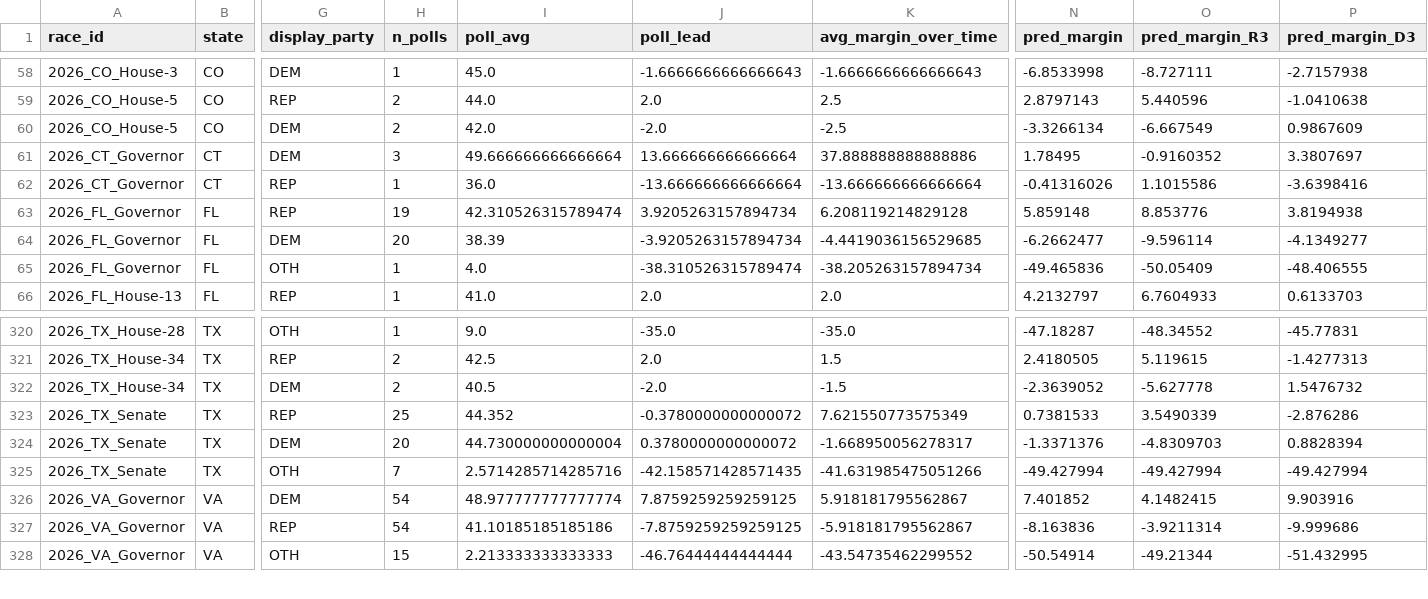
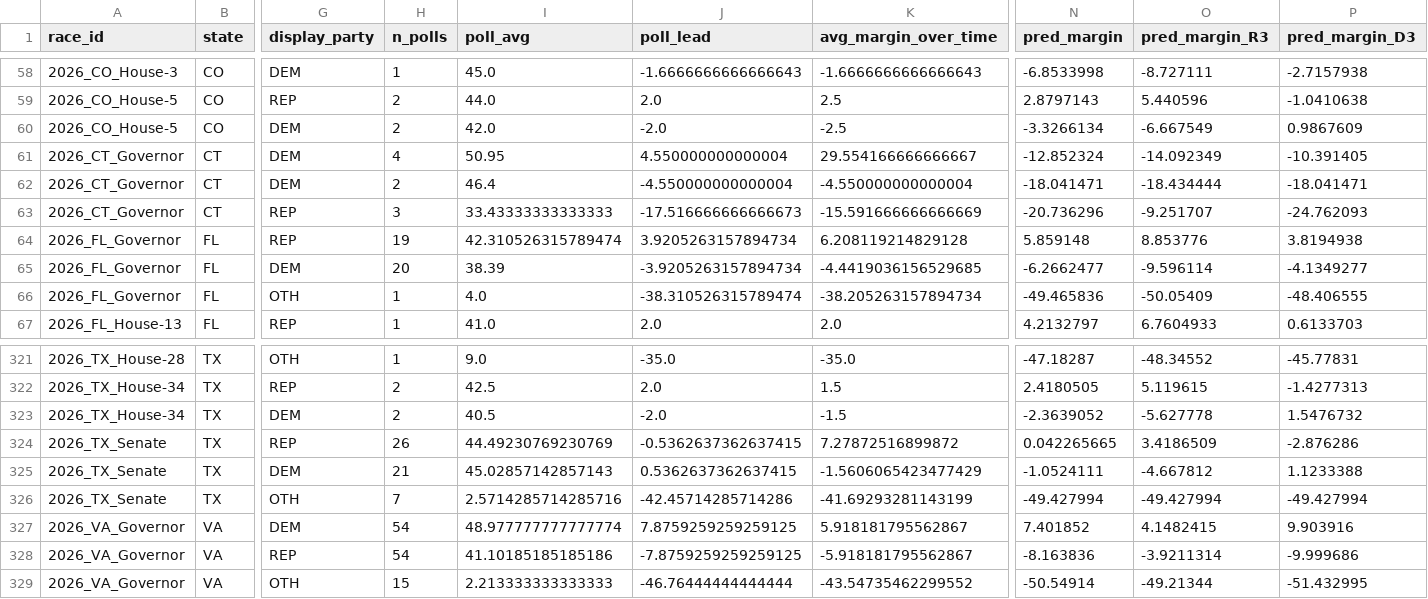
Before and after one commit to pjmerica/polling-agg-2026, a CSV file: data/processed/model_margin_predictions_2026.csv, drawn as a sheet; only a part is shown, gaps mark what is left out; addresses are those after the commit; rows hold the shown columns only; the diff covers the shown part only; the diff names each change by its address in the sheet, - before the commit and + after, or states it on an @@ line.

```diff
--- a/data/processed/model_margin_predictions_2026.csv
+++ b/data/processed/model_margin_predictions_2026.csv
-H61 (n_polls): 3
+H61 (n_polls): 4
-I61 (poll_avg): 49.666666666666664
+I61 (poll_avg): 50.95
-J61 (poll_lead): 13.666666666666664
+J61 (poll_lead): 4.550000000000004
-K61 (avg_margin_over_time): 37.888888888888886
+K61 (avg_margin_over_time): 29.554166666666667
-N61 (pred_margin): 1.78495
+N61 (pred_margin): -12.852324
-O61 (pred_margin_R3): -0.9160352
+O61 (pred_margin_R3): -14.092349
-P61 (pred_margin_D3): 3.3807697
+P61 (pred_margin_D3): -10.391405
+row 62: 2026_CT_Governor | CT | DEM | 2 | 46.4 | -4.550000000000004 | -4.550000000000004 | -18.041471 | -18.434444 | -18.041471
-H63 (n_polls): 1
+H63 (n_polls): 3
-I63 (poll_avg): 36.0
+I63 (poll_avg): 33.43333333333333
-J63 (poll_lead): -13.666666666666664
+J63 (poll_lead): -17.516666666666673
-K63 (avg_margin_over_time): -13.666666666666664
+K63 (avg_margin_over_time): -15.591666666666669
-N63 (pred_margin): -0.41316026
+N63 (pred_margin): -20.736296
-O63 (pred_margin_R3): 1.1015586
+O63 (pred_margin_R3): -9.251707
-P63 (pred_margin_D3): -3.6398416
+P63 (pred_margin_D3): -24.762093
-H324 (n_polls): 25
+H324 (n_polls): 26
-I324 (poll_avg): 44.352
+I324 (poll_avg): 44.49230769230769
-J324 (poll_lead): -0.3780000000000072
+J324 (poll_lead): -0.5362637362637415
-K324 (avg_margin_over_time): 7.621550773575349
+K324 (avg_margin_over_time): 7.27872516899872
-N324 (pred_margin): 0.7381533
+N324 (pred_margin): 0.042265665
-O324 (pred_margin_R3): 3.5490339
+O324 (pred_margin_R3): 3.4186509
-H325 (n_polls): 20
+H325 (n_polls): 21
-I325 (poll_avg): 44.730000000000004
+I325 (poll_avg): 45.02857142857143
-J325 (poll_lead): 0.3780000000000072
+J325 (poll_lead): 0.5362637362637415
-K325 (avg_margin_over_time): -1.668950056278317
+K325 (avg_margin_over_time): -1.5606065423477429
-N325 (pred_margin): -1.3371376
+N325 (pred_margin): -1.0524111
-O325 (pred_margin_R3): -4.8309703
+O325 (pred_margin_R3): -4.667812
-P325 (pred_margin_D3): 0.8828394
+P325 (pred_margin_D3): 1.1233388
-J326 (poll_lead): -42.158571428571435
+J326 (poll_lead): -42.45714285714286
-K326 (avg_margin_over_time): -41.631985475051266
+K326 (avg_margin_over_time): -41.69293281143199
```
Also changed, not shown: 21 edited cells elsewhere in this file, data/processed/model_predictions_2026.csv, data/processed/model_primary_margin_predictions_2026.csv, 8 other files.
